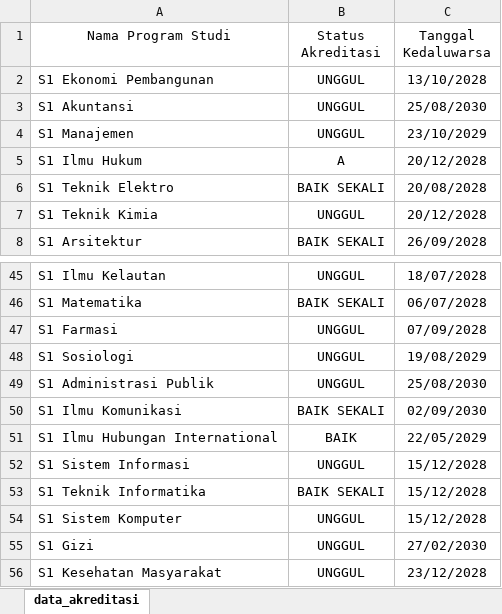
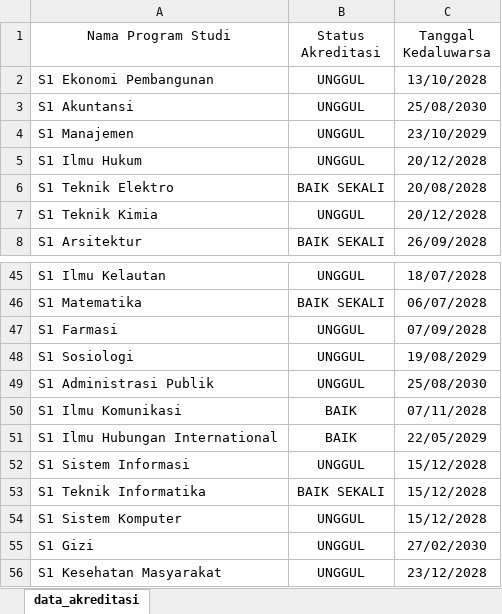
Before and after one commit to setiabudidaya/akred_data, an Excel workbook: data_akreditasi.xlsx, sheet data_akreditasi, drawn as a sheet; only a part is shown, gaps mark what is left out; values as stored, in another font and other column widths than the file's, no borders; the diff names each change by its address in the sheet, - before the commit and + after, or states it on an @@ line.

Commit message:
Add files via upload

```diff
--- a/data_akreditasi.xlsx (sheet data_akreditasi)
+++ b/data_akreditasi.xlsx (sheet data_akreditasi)
-B5 (Status Akreditasi): A
+B5 (Status Akreditasi): UNGGUL
-B50 (Status Akreditasi): BAIK SEKALI
+B50 (Status Akreditasi): BAIK
-C50 (Tanggal Kedaluwarsa): 02/09/2030
+C50 (Tanggal Kedaluwarsa): 07/11/2028
```
